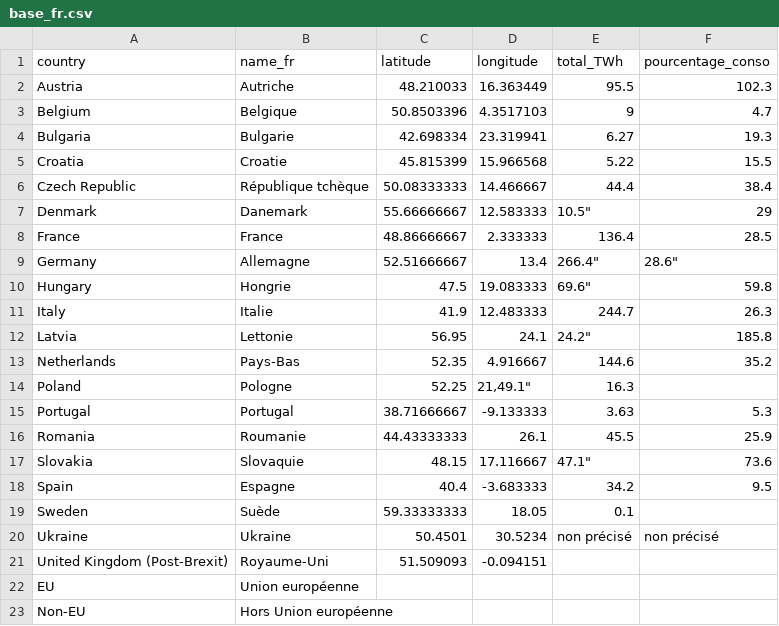
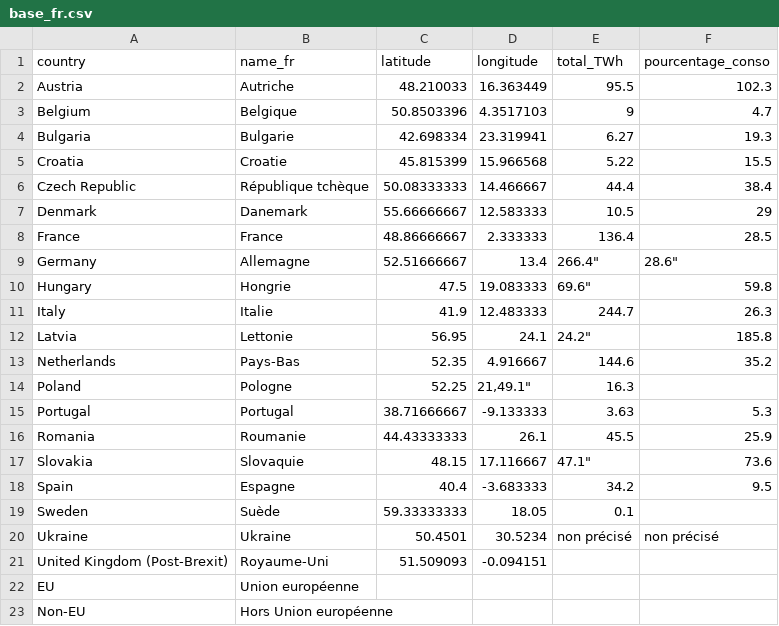
Before and after one commit to amcaw/gas_europe, a CSV file: base_fr.csv, drawn as a sheet.

Commit message:
Update base_fr.csv

```diff
--- a/base_fr.csv
+++ b/base_fr.csv
@@ -6,3 +6,3 @@
 "Czech Republic","République tchèque","50.08333333","14.466667","44.4","38.4"
-"Denmark","Danemark","55.66666667","12.583333",10.5","29"
+"Denmark","Danemark","55.66666667","12.583333","10.5","29"
 "France","France","48.86666667","2.333333","136.4","28.5"
```
